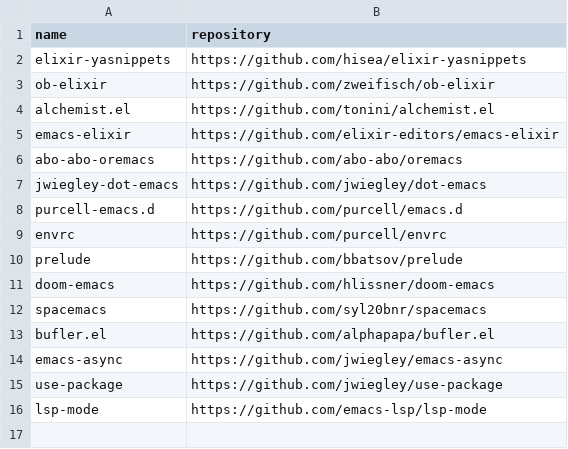
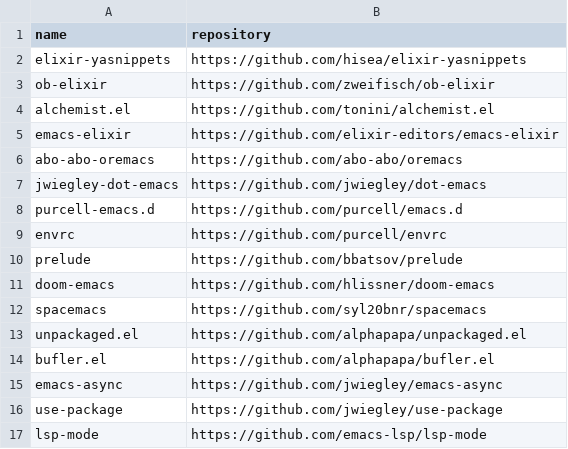
Before and after one commit to easbarba/lar, a CSV file: .config/floss/elisp.csv, drawn as a sheet; the diff names each change by its address in the sheet, - before the commit and + after, or states it on an @@ line.

```diff
--- a/.config/floss/elisp.csv
+++ b/.config/floss/elisp.csv
+row 13: unpackaged.el | https://github.com/alphapapa/unpackaged.el
```
Also changed, not shown: .config/floss/scheme.csv, .config/floss/shell.csv.
